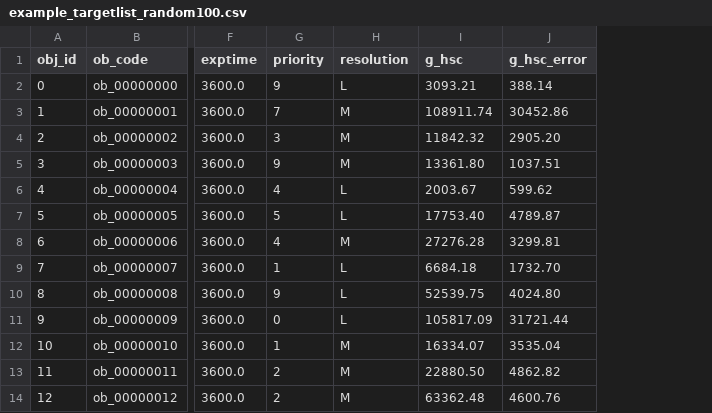
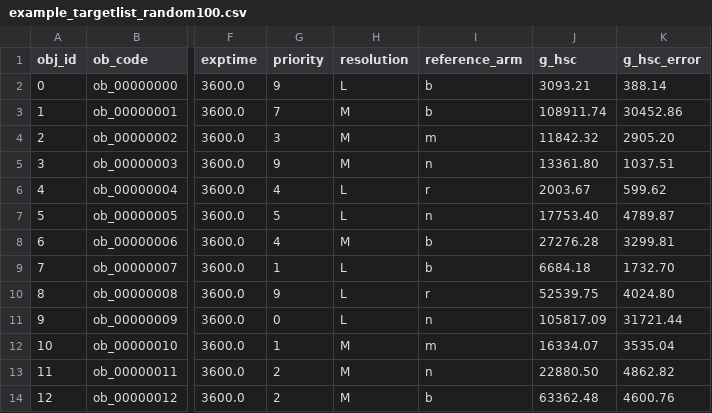
Before and after one commit to Subaru-PFS/spt_target_uploader, a CSV file: docs/docs/examples/example_targetlist_random100.csv, drawn as a sheet; only a part is shown, gaps mark what is left out; the diff names each change by its address in the sheet, - before the commit and + after, or states it on an @@ line.

```diff
--- a/docs/docs/examples/example_targetlist_random100.csv
+++ b/docs/docs/examples/example_targetlist_random100.csv
+column I (reference_arm), rows 2-14: b | b | m | n | r | n | b | b | r | n | m | n | b
```
Also changed, not shown: docs/docs/examples/example_targetlist.csv, docs/docs/examples/example_targetlist_random10.csv, 2 other files.
